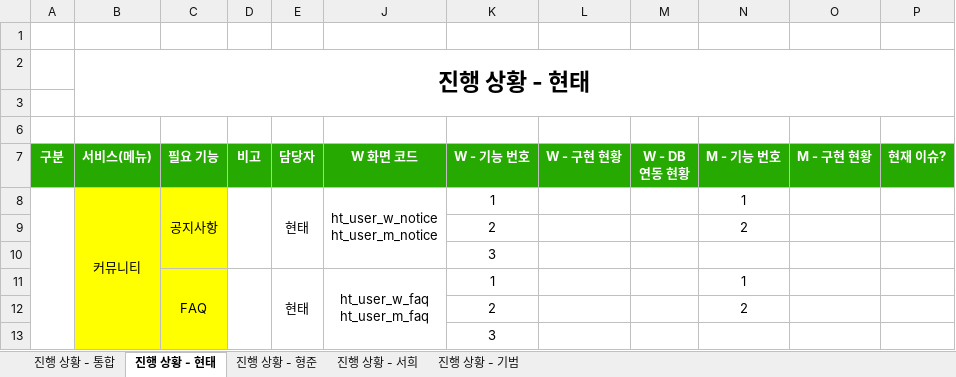
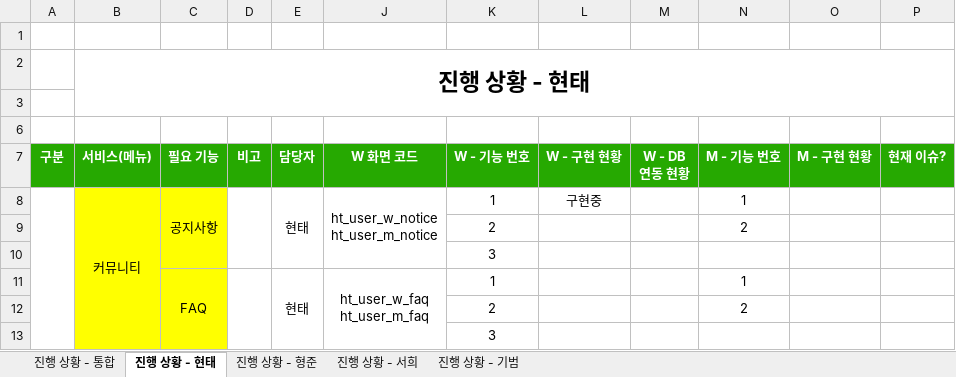
Before and after one commit to ezenteam2/e-Zone, an Excel workbook: 2 기능 정의 취합, 요구사항 정의서, USE FLOW/project05 - 진행 사항 체크.xlsx, sheet 진행 상황 - 현태, drawn as a sheet; only a part is shown; values as stored, in another font and other column widths than the file's, no borders; the diff names each change by its address in the sheet, - before the commit and + after, or states it on an @@ line.

Commit message:
Update project05 - 진행 사항 체크.xlsx

```diff
--- a/2 기능 정의 취합, 요구사항 정의서, USE FLOW/project05 - 진행 사항 체크.xlsx (sheet 진행 상황 - 현태)
+++ b/2 기능 정의 취합, 요구사항 정의서, USE FLOW/project05 - 진행 사항 체크.xlsx (sheet 진행 상황 - 현태)
-L8 (W - 구현 현황): (empty)
+L8 (W - 구현 현황): 구현중
```
Also changed, not shown: sheet 진행 상황 - 통합.
